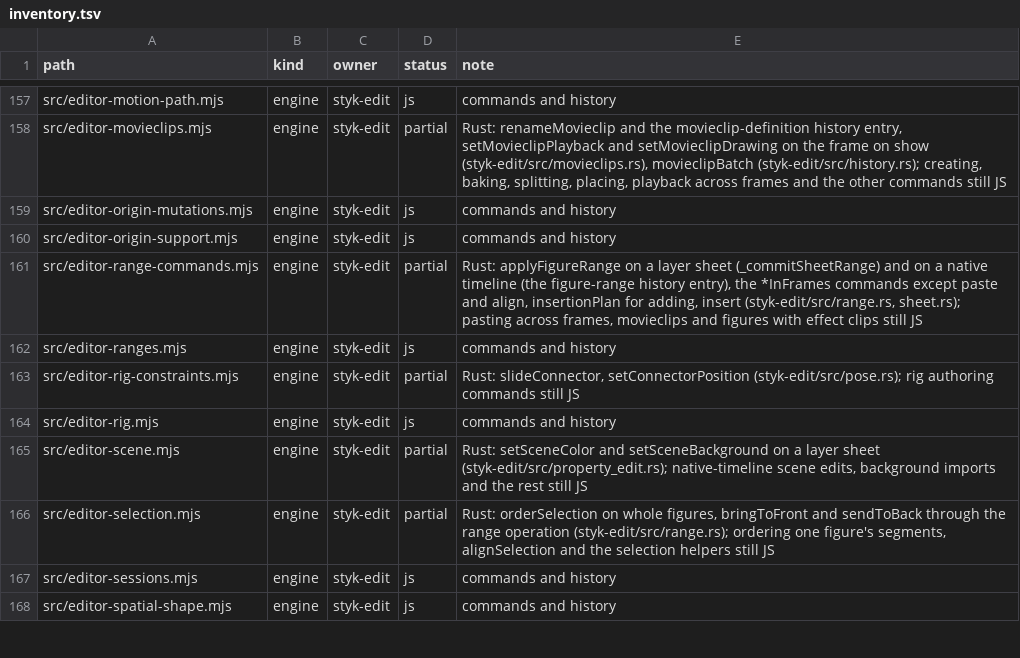
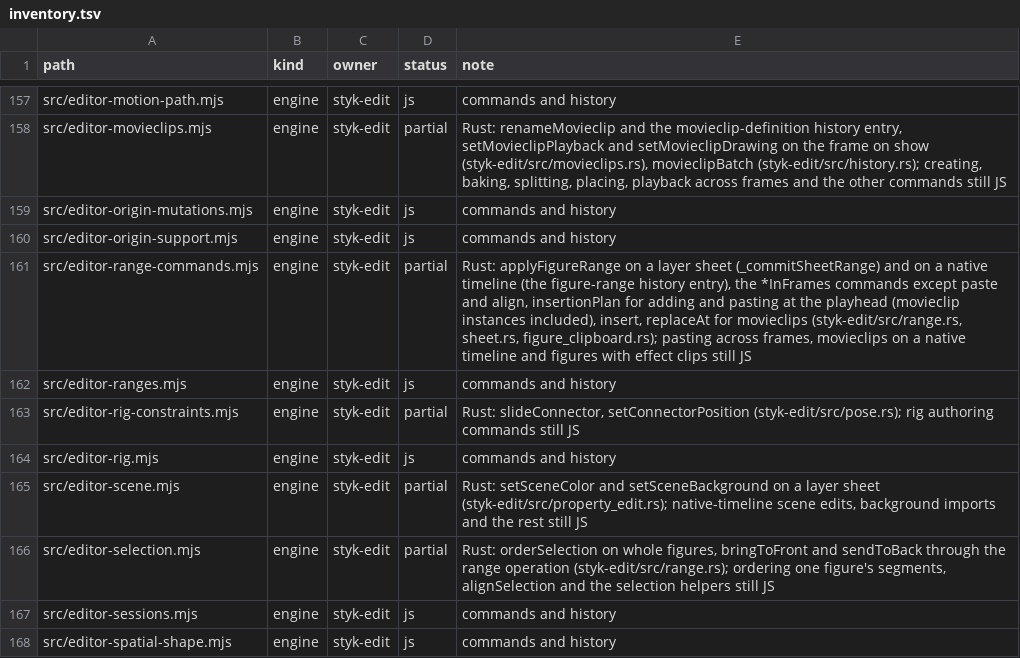
Before and after one commit to Belligerently/StykAnimate-App, a TSV file: engine/inventory.tsv, drawn as a sheet; only a part is shown, gaps mark what is left out.

```diff
--- a/engine/inventory.tsv
+++ b/engine/inventory.tsv
@@ -160,3 +160,3 @@ src/editor-origin-mutations.mjs	engine	styk-edit	js	commands and history
 src/editor-origin-support.mjs	engine	styk-edit	js	commands and history
-src/editor-range-commands.mjs	engine	styk-edit	partial	Rust: applyFigureRange on a layer sheet (_commitSheetRange) and on a native timeline (the figure-range history entry), the *InFrames commands except paste and align, insertionPlan for adding, insert (styk-edit/src/range.rs, sheet.rs); pasting across frames, movieclips and figures with effect clips still JS
+src/editor-range-commands.mjs	engine	styk-edit	partial	Rust: applyFigureRange on a layer sheet (_commitSheetRange) and on a native timeline (the figure-range history entry), the *InFrames commands except paste and align, insertionPlan for adding and pasting at the playhead (movieclip instances included), insert, replaceAt for movieclips (styk-edit/src/range.rs, sheet.rs, figure_clipboard.rs); pasting across frames, movieclips on a native timeline and figures with effect clips still JS
 src/editor-ranges.mjs	engine	styk-edit	js	commands and history
```
Also changed, not shown: 13 other files.
